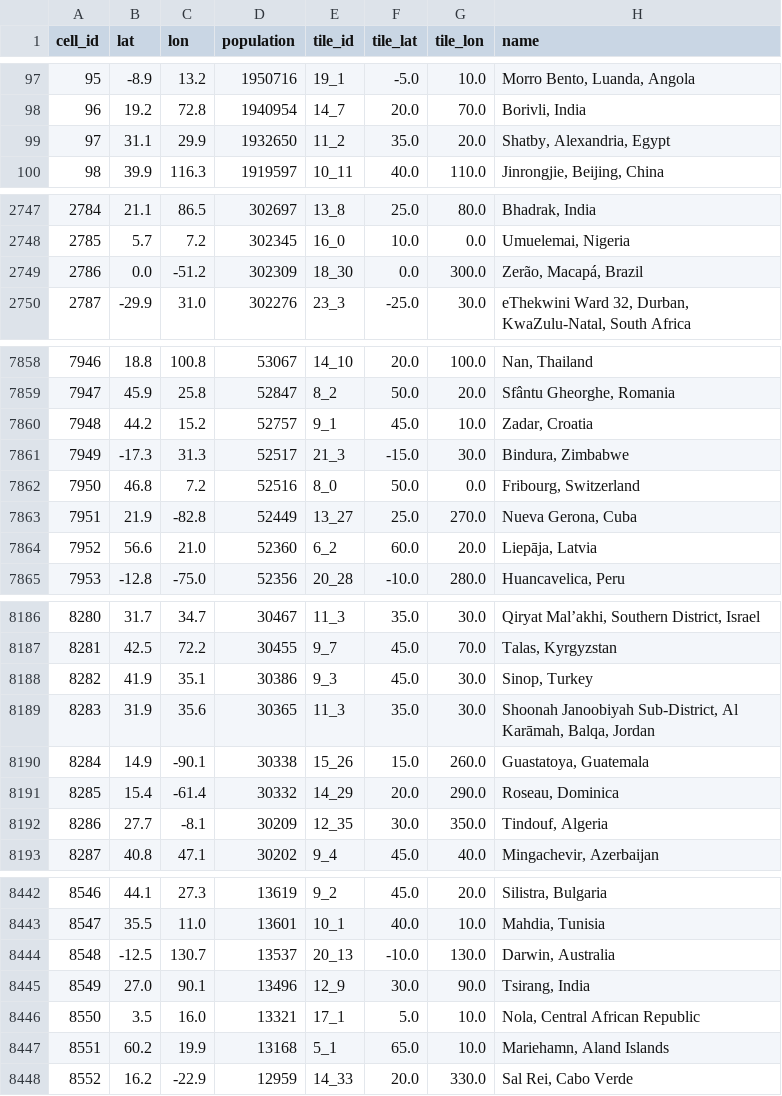
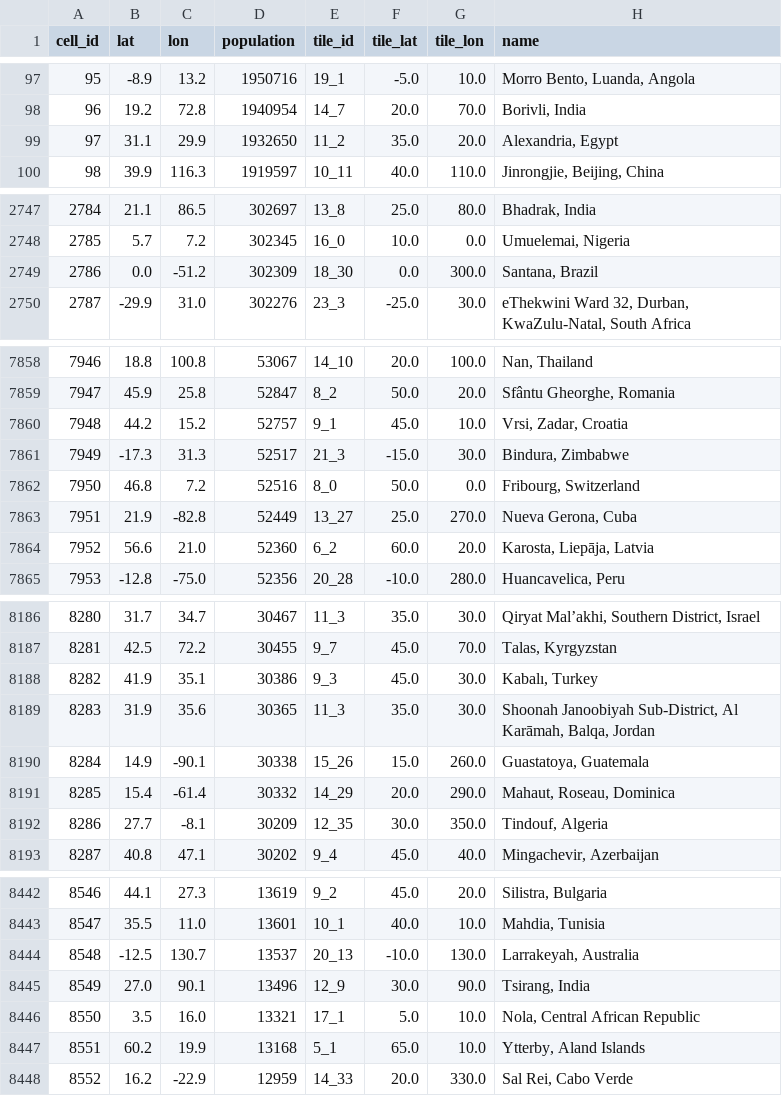
Before and after one commit to theitush/WeatherBaseline, a CSV file: data/cells.csv, drawn as a sheet; only a part is shown, gaps mark what is left out; the diff covers the shown part only.

```diff
--- a/data/cells.csv
+++ b/data/cells.csv
@@ -98,3 +98,3 @@ cell_id,lat,lon,population,tile_id,tile_lat,tile_lon,name
 96,19.2,72.8,1940954,14_7,20.0,70.0,"Borivli, India"
-97,31.1,29.9,1932650,11_2,35.0,20.0,"Shatby, Alexandria, Egypt"
+97,31.1,29.9,1932650,11_2,35.0,20.0,"Alexandria, Egypt"
 98,39.9,116.3,1919597,10_11,40.0,110.0,"Jinrongjie, Beijing, China"
@@ -2748,3 +2748,3 @@ cell_id,lat,lon,population,tile_id,tile_lat,tile_lon,name
 2785,5.7,7.2,302345,16_0,10.0,0.0,"Umuelemai, Nigeria"
-2786,0.0,-51.2,302309,18_30,0.0,300.0,"Zerão, Macapá, Brazil"
+2786,0.0,-51.2,302309,18_30,0.0,300.0,"Santana, Brazil"
 2787,-29.9,31.0,302276,23_3,-25.0,30.0,"eThekwini Ward 32, Durban, KwaZulu-Natal, South Africa"
@@ -7859,3 +7859,3 @@ cell_id,lat,lon,population,tile_id,tile_lat,tile_lon,name
 7947,45.9,25.8,52847,8_2,50.0,20.0,"Sfântu Gheorghe, Romania"
-7948,44.2,15.2,52757,9_1,45.0,10.0,"Zadar, Croatia"
+7948,44.2,15.2,52757,9_1,45.0,10.0,"Vrsi, Zadar, Croatia"
 7949,-17.3,31.3,52517,21_3,-15.0,30.0,"Bindura, Zimbabwe"
@@ -7863,3 +7863,3 @@ cell_id,lat,lon,population,tile_id,tile_lat,tile_lon,name
 7951,21.9,-82.8,52449,13_27,25.0,270.0,"Nueva Gerona, Cuba"
-7952,56.6,21.0,52360,6_2,60.0,20.0,"Liepāja, Latvia"
+7952,56.6,21.0,52360,6_2,60.0,20.0,"Karosta, Liepāja, Latvia"
 7953,-12.8,-75.0,52356,20_28,-10.0,280.0,"Huancavelica, Peru"
@@ -8187,6 +8187,6 @@ cell_id,lat,lon,population,tile_id,tile_lat,tile_lon,name
 8281,42.5,72.2,30455,9_7,45.0,70.0,"Talas, Kyrgyzstan"
-8282,41.9,35.1,30386,9_3,45.0,30.0,"Sinop, Turkey"
+8282,41.9,35.1,30386,9_3,45.0,30.0,"Kabalı, Turkey"
 8283,31.9,35.6,30365,11_3,35.0,30.0,"Shoonah Janoobiyah Sub-District, Al Karāmah, Balqa, Jordan"
 8284,14.9,-90.1,30338,15_26,15.0,260.0,"Guastatoya, Guatemala"
-8285,15.4,-61.4,30332,14_29,20.0,290.0,"Roseau, Dominica"
+8285,15.4,-61.4,30332,14_29,20.0,290.0,"Mahaut, Roseau, Dominica"
 8286,27.7,-8.1,30209,12_35,30.0,350.0,"Tindouf, Algeria"
@@ -8443,6 +8443,6 @@ cell_id,lat,lon,population,tile_id,tile_lat,tile_lon,name
 8547,35.5,11.0,13601,10_1,40.0,10.0,"Mahdia, Tunisia"
-8548,-12.5,130.7,13537,20_13,-10.0,130.0,"Darwin, Australia"
+8548,-12.5,130.7,13537,20_13,-10.0,130.0,"Larrakeyah, Australia"
 8549,27.0,90.1,13496,12_9,30.0,90.0,"Tsirang, India"
 8550,3.5,16.0,13321,17_1,5.0,10.0,"Nola, Central African Republic"
-8551,60.2,19.9,13168,5_1,65.0,10.0,"Mariehamn, Aland Islands"
+8551,60.2,19.9,13168,5_1,65.0,10.0,"Ytterby, Aland Islands"
 8552,16.2,-22.9,12959,14_33,20.0,330.0,"Sal Rei, Cabo Verde"
```
Also changed, not shown: 51 edited cells elsewhere in this file, 1 other file.
